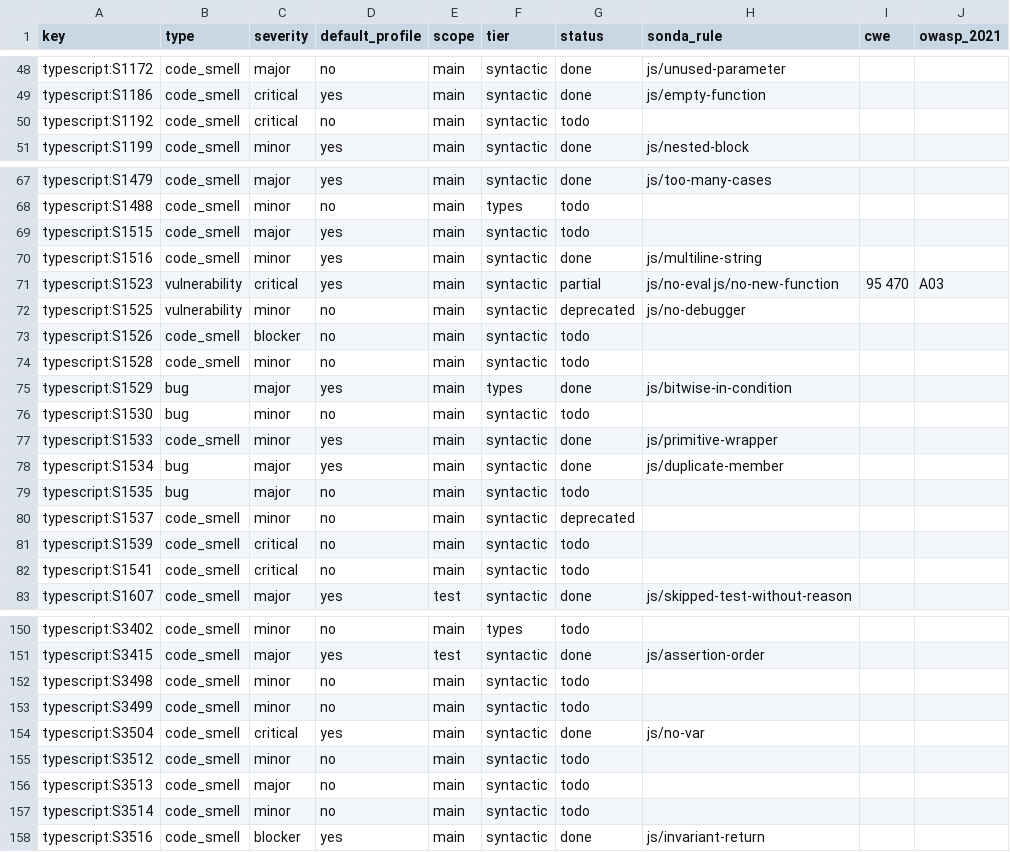
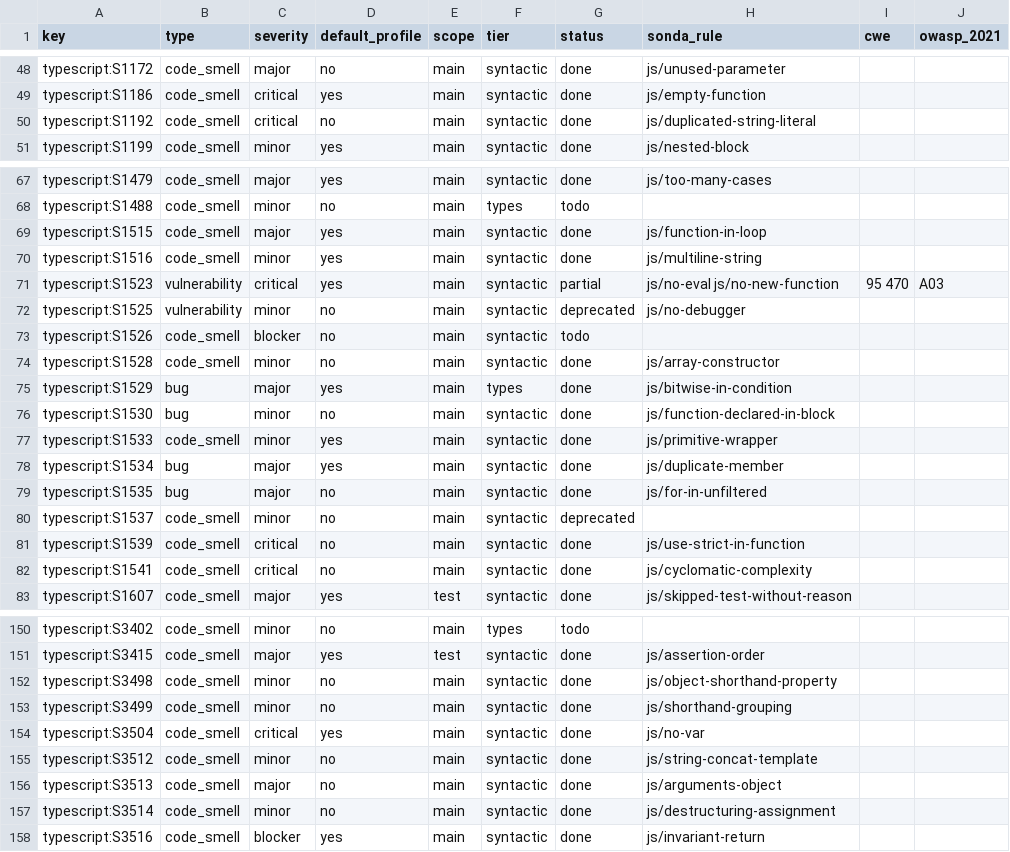
Before and after one commit to lvaoliveira/sonda, a CSV file: docs/sonar-parity/ts.csv, drawn as a sheet; only a part is shown, gaps mark what is left out; the diff covers the shown part only.

Commit message:
feat: 55 more JavaScript and TypeScript rules for SonarQube parity (batch 21)
Structure and complexity limits (nesting, jumps in loops, cyclomatic
complexity, expression size), naming and style rules, newer-syntax checks
and a few TypeScript and AWS policy rules. Rules outside SonarQube's
default profile are off by default.

```diff
--- a/docs/sonar-parity/ts.csv
+++ b/docs/sonar-parity/ts.csv
@@ -49,3 +49,3 @@ typescript:S1172,code_smell,major,no,main,syntactic,done,js/unused-parameter,,
 typescript:S1186,code_smell,critical,yes,main,syntactic,done,js/empty-function,,
-typescript:S1192,code_smell,critical,no,main,syntactic,todo,,,
+typescript:S1192,code_smell,critical,no,main,syntactic,done,js/duplicated-string-literal,,
 typescript:S1199,code_smell,minor,yes,main,syntactic,done,js/nested-block,,
@@ -68,3 +68,3 @@ typescript:S1479,code_smell,major,yes,main,syntactic,done,js/too-many-cases,,
 typescript:S1488,code_smell,minor,no,main,types,todo,,,
-typescript:S1515,code_smell,major,yes,main,syntactic,todo,,,
+typescript:S1515,code_smell,major,yes,main,syntactic,done,js/function-in-loop,,
 typescript:S1516,code_smell,minor,yes,main,syntactic,done,js/multiline-string,,
@@ -73,11 +73,11 @@ typescript:S1525,vulnerability,minor,no,main,syntactic,deprecated,js/no-debugger
 typescript:S1526,code_smell,blocker,no,main,syntactic,todo,,,
-typescript:S1528,code_smell,minor,no,main,syntactic,todo,,,
+typescript:S1528,code_smell,minor,no,main,syntactic,done,js/array-constructor,,
 typescript:S1529,bug,major,yes,main,types,done,js/bitwise-in-condition,,
-typescript:S1530,bug,minor,no,main,syntactic,todo,,,
+typescript:S1530,bug,minor,no,main,syntactic,done,js/function-declared-in-block,,
 typescript:S1533,code_smell,minor,yes,main,syntactic,done,js/primitive-wrapper,,
 typescript:S1534,bug,major,yes,main,syntactic,done,js/duplicate-member,,
-typescript:S1535,bug,major,no,main,syntactic,todo,,,
+typescript:S1535,bug,major,no,main,syntactic,done,js/for-in-unfiltered,,
 typescript:S1537,code_smell,minor,no,main,syntactic,deprecated,,,
-typescript:S1539,code_smell,critical,no,main,syntactic,todo,,,
-typescript:S1541,code_smell,critical,no,main,syntactic,todo,,,
+typescript:S1539,code_smell,critical,no,main,syntactic,done,js/use-strict-in-function,,
+typescript:S1541,code_smell,critical,no,main,syntactic,done,js/cyclomatic-complexity,,
 typescript:S1607,code_smell,major,yes,test,syntactic,done,js/skipped-test-without-reason,,
@@ -151,8 +151,8 @@ typescript:S3402,code_smell,minor,no,main,types,todo,,,
 typescript:S3415,code_smell,major,yes,test,syntactic,done,js/assertion-order,,
-typescript:S3498,code_smell,minor,no,main,syntactic,todo,,,
-typescript:S3499,code_smell,minor,no,main,syntactic,todo,,,
+typescript:S3498,code_smell,minor,no,main,syntactic,done,js/object-shorthand-property,,
+typescript:S3499,code_smell,minor,no,main,syntactic,done,js/shorthand-grouping,,
 typescript:S3504,code_smell,critical,yes,main,syntactic,done,js/no-var,,
-typescript:S3512,code_smell,minor,no,main,syntactic,todo,,,
-typescript:S3513,code_smell,major,no,main,syntactic,todo,,,
-typescript:S3514,code_smell,minor,no,main,syntactic,todo,,,
+typescript:S3512,code_smell,minor,no,main,syntactic,done,js/string-concat-template,,
+typescript:S3513,code_smell,major,no,main,syntactic,done,js/arguments-object,,
+typescript:S3514,code_smell,minor,no,main,syntactic,done,js/destructuring-assignment,,
 typescript:S3516,code_smell,blocker,yes,main,syntactic,done,js/invariant-return,,
```
Also changed, not shown: 86 edited cells elsewhere in this file, docs/sonar-parity/js.csv, 7 other files.
